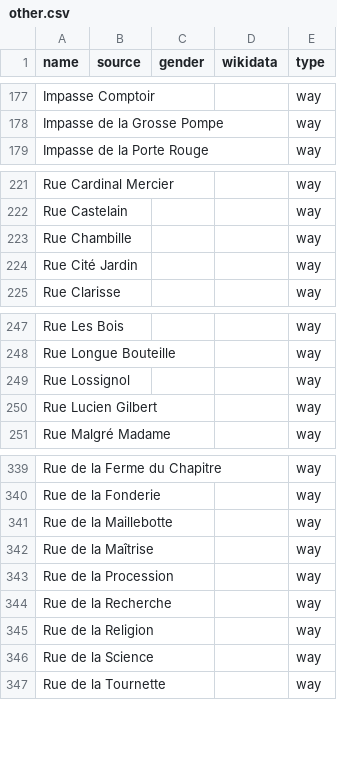
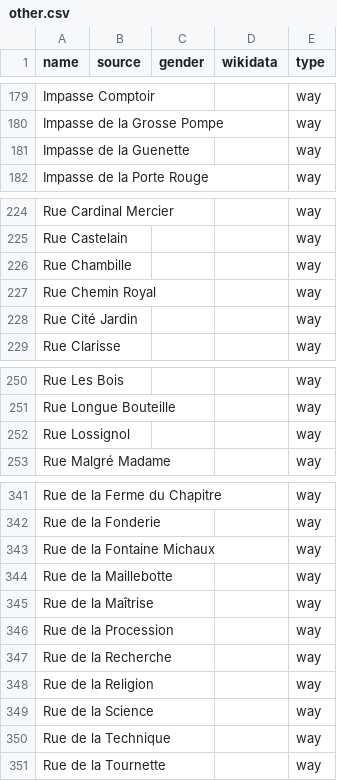
Before and after one commit to EqualStreetNames/equalstreetnames-nivelles, a CSV file: data/other.csv, drawn as a sheet; only a part is shown, gaps mark what is left out; removed rows and columns are numbered as before the commit, all else as after; the diff covers the shown part only; the diff names each change by its address in the sheet, - before the commit and + after, or states it on an @@ line.

```diff
--- a/data/other.csv
+++ b/data/other.csv
+row 181: Impasse de la Guenette |  |  |  | way
+row 227: Rue Chemin Royal |  |  |  | way
-row 250: Rue Lucien Gilbert |  |  |  | way
+row 343: Rue de la Fontaine Michaux |  |  |  | way
+row 350: Rue de la Technique |  |  |  | way
```
Also changed, not shown: 5 added rows, 4 removed rows and 4 edited cells elsewhere in this file, data/gender.csv, 3 other files.
